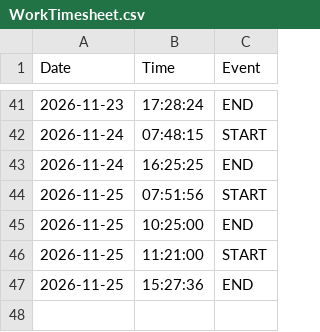
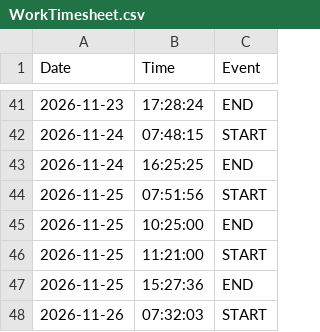
Before and after one commit to dmarier73/timesheets, a CSV file: WorkTimesheet.csv, drawn as a sheet; only a part is shown, gaps mark what is left out; the diff names each change by its address in the sheet, - before the commit and + after, or states it on an @@ line.

Commit message:
Auto-sync timesheet

```diff
--- a/WorkTimesheet.csv
+++ b/WorkTimesheet.csv
+row 48: 2026-11-26 | 07:32:03 | START
```
Also changed, not shown: 2 other files.
